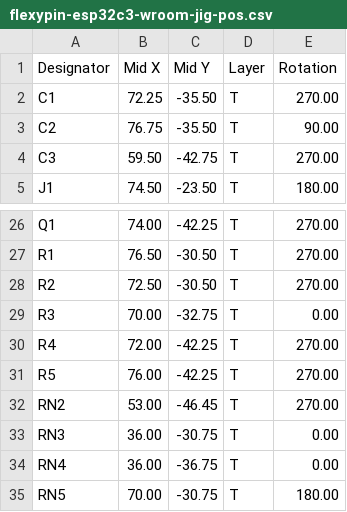
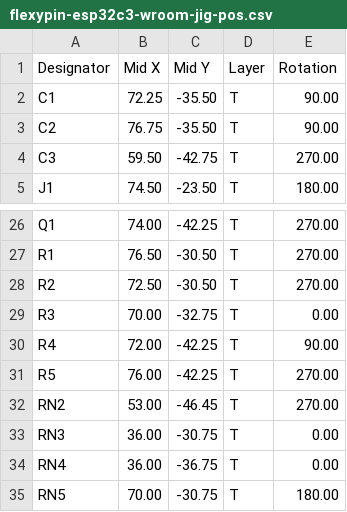
Before and after one commit to smkent/pcb, a CSV file: pcb/stackable3/flexypin-esp32c3-wroom-jig/fab/jlcpcb/flexypin-esp32c3-wroom-jig-pos.csv, drawn as a sheet; only a part is shown, gaps mark what is left out.

Commit message:
Create fab outputs for stackable3/flexypin-esp32c3-wroom-jig v2

```diff
--- a/pcb/stackable3/flexypin-esp32c3-wroom-jig/fab/jlcpcb/flexypin-esp32c3-wroom-jig-pos.csv
+++ b/pcb/stackable3/flexypin-esp32c3-wroom-jig/fab/jlcpcb/flexypin-esp32c3-wroom-jig-pos.csv
@@ -1,3 +1,3 @@
 Designator,Mid X,Mid Y,Layer,Rotation
-C1,72.25,-35.50,T,270.00
+C1,72.25,-35.50,T,90.00
 C2,76.75,-35.50,T,90.00
@@ -29,3 +29,3 @@ R2,72.50,-30.50,T,270.00
 R3,70.00,-32.75,T,0.00
-R4,72.00,-42.25,T,270.00
+R4,72.00,-42.25,T,90.00
 R5,76.00,-42.25,T,270.00
```
Also changed, not shown: 3 other files.
